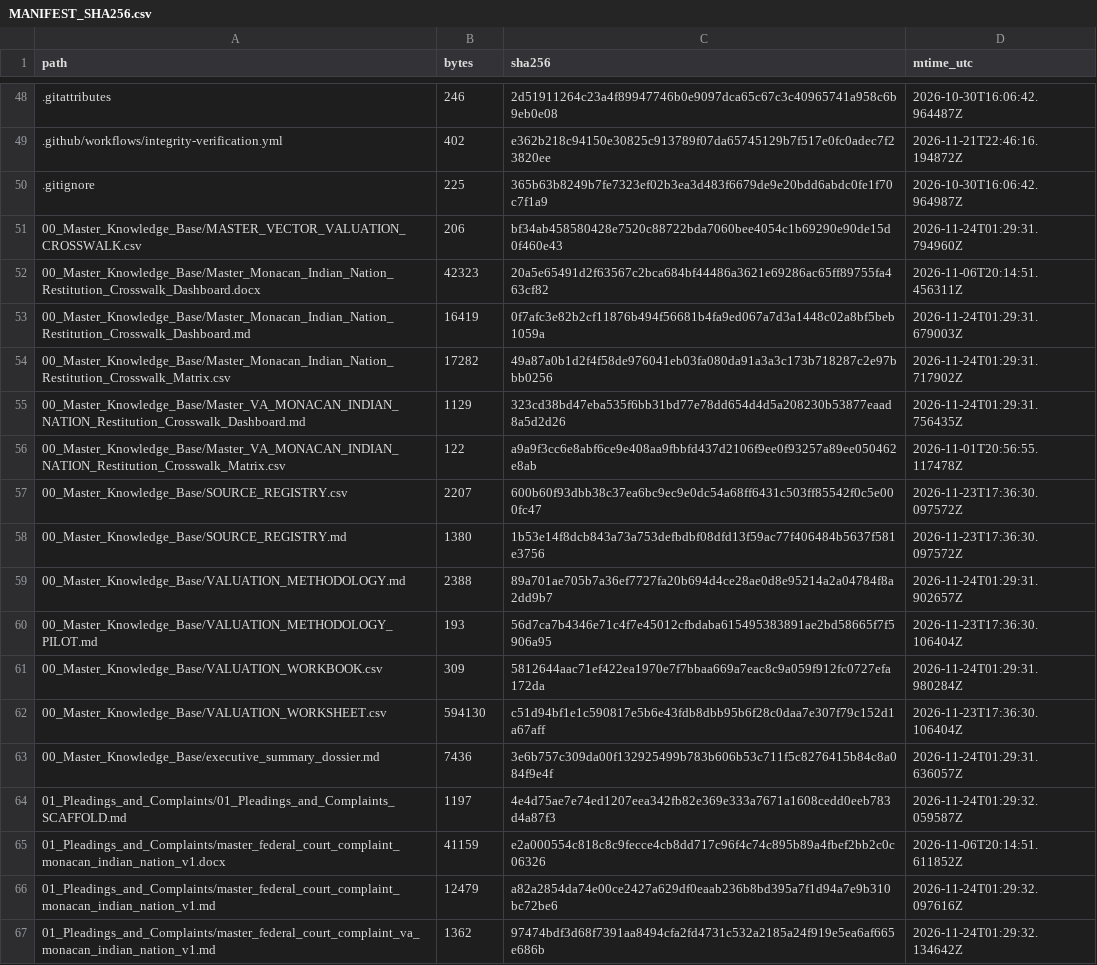
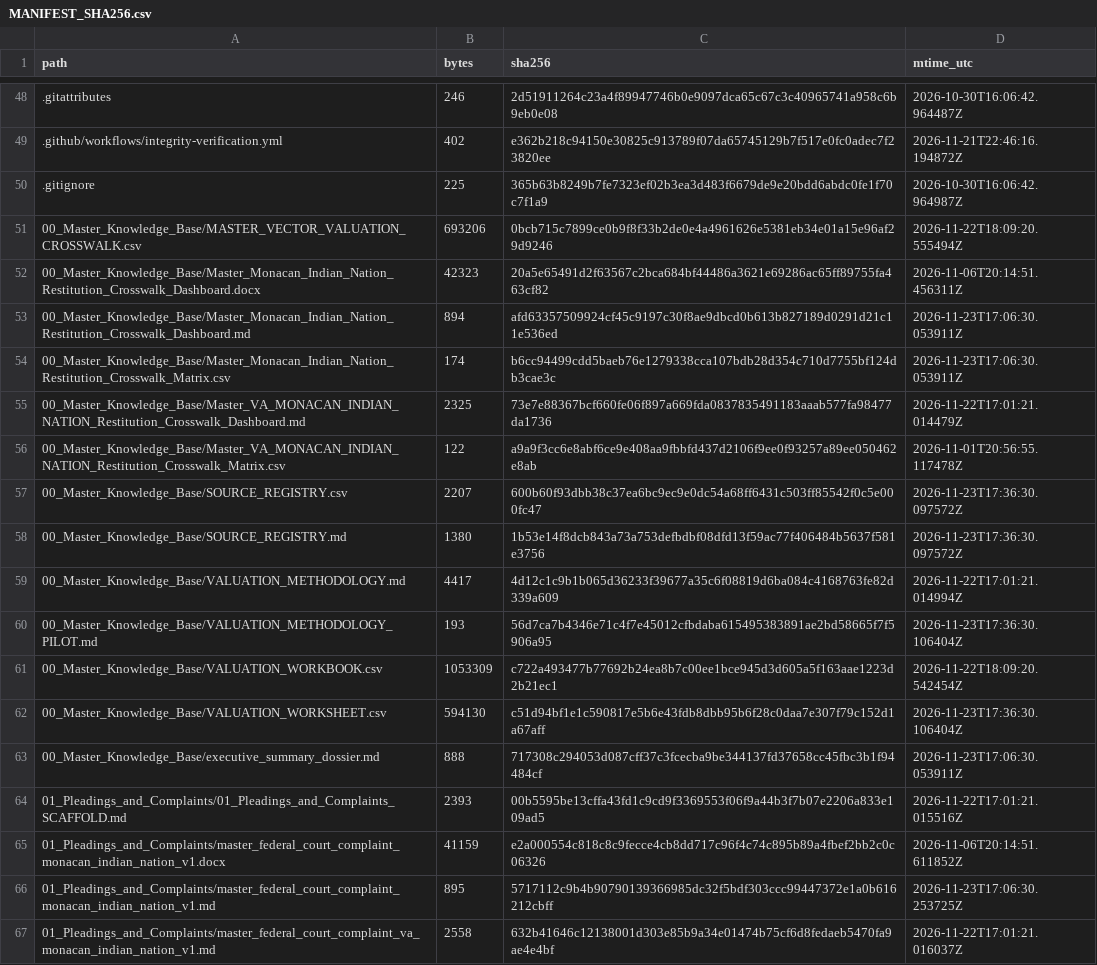
Before and after one commit to GlobalRestitutionAlliance/turtle-island-us-va-monacan-indian-nation-master-litigation, a CSV file: 99_Archives_and_Manifests/MANIFEST_SHA256.csv, drawn as a sheet; only a part is shown, gaps mark what is left out; the diff covers the shown part only.

```diff
--- a/99_Archives_and_Manifests/MANIFEST_SHA256.csv
+++ b/99_Archives_and_Manifests/MANIFEST_SHA256.csv
@@ -50,7 +50,7 @@ path,bytes,sha256,mtime_utc
 .gitignore,225,365b63b8249b7fe7323ef02b3ea3d483f6679de9e20bdd6abdc0fe1f70c7f1a9,2026-10-30T16:06:42.964987Z
-00_Master_Knowledge_Base/MASTER_VECTOR_VALUATION_CROSSWALK.csv,206,bf34ab458580428e7520c88722bda7060bee4054c1b69290e90de15d0f460e43,2026-11-24T01:29:31.794960Z
+00_Master_Knowledge_Base/MASTER_VECTOR_VALUATION_CROSSWALK.csv,693206,0bcb715c7899ce0b9f8f33b2de0e4a4961626e5381eb34e01a15e96af29d9246,2026-11-22T18:09:20.555494Z
 00_Master_Knowledge_Base/Master_Monacan_Indian_Nation_Restitution_Crosswalk_Dashboard.docx,42323,20a5e65491d2f63567c2bca684bf44486a3621e69286ac65ff89755fa463cf82,2026-11-06T20:14:51.456311Z
-00_Master_Knowledge_Base/Master_Monacan_Indian_Nation_Restitution_Crosswalk_Dashboard.md,16419,0f7afc3e82b2cf11876b494f56681b4fa9ed067a7d3a1448c02a8bf5beb1059a,2026-11-24T01:29:31.679003Z
-00_Master_Knowledge_Base/Master_Monacan_Indian_Nation_Restitution_Crosswalk_Matrix.csv,17282,49a87a0b1d2f4f58de976041eb03fa080da91a3a3c173b718287c2e97bbb0256,2026-11-24T01:29:31.717902Z
-00_Master_Knowledge_Base/Master_VA_MONACAN_INDIAN_NATION_Restitution_Crosswalk_Dashboard.md,1129,323cd38bd47eba535f6bb31bd77e78dd654d4d5a208230b53877eaad8a5d2d26,2026-11-24T01:29:31.756435Z
+00_Master_Knowledge_Base/Master_Monacan_Indian_Nation_Restitution_Crosswalk_Dashboard.md,894,afd63357509924cf45c9197c30f8ae9dbcd0b613b827189d0291d21c11e536ed,2026-11-23T17:06:30.053911Z
+00_Master_Knowledge_Base/Master_Monacan_Indian_Nation_Restitution_Crosswalk_Matrix.csv,174,b6cc94499cdd5baeb76e1279338cca107bdb28d354c710d7755bf124db3cae3c,2026-11-23T17:06:30.053911Z
+00_Master_Knowledge_Base/Master_VA_MONACAN_INDIAN_NATION_Restitution_Crosswalk_Dashboard.md,2325,73e7e88367bcf660fe06f897a669fda0837835491183aaab577fa98477da1736,2026-11-22T17:01:21.014479Z
 00_Master_Knowledge_Base/Master_VA_MONACAN_INDIAN_NATION_Restitution_Crosswalk_Matrix.csv,122,a9a9f3cc6e8abf6ce9e408aa9fbbfd437d2106f9ee0f93257a89ee050462e8ab,2026-11-01T20:56:55.117478Z
@@ -58,10 +58,10 @@ path,bytes,sha256,mtime_utc
 00_Master_Knowledge_Base/SOURCE_REGISTRY.md,1380,1b53e14f8dcb843a73a753defbdbf08dfd13f59ac77f406484b5637f581e3756,2026-11-23T17:36:30.097572Z
-00_Master_Knowledge_Base/VALUATION_METHODOLOGY.md,2388,89a701ae705b7a36ef7727fa20b694d4ce28ae0d8e95214a2a04784f8a2dd9b7,2026-11-24T01:29:31.902657Z
+00_Master_Knowledge_Base/VALUATION_METHODOLOGY.md,4417,4d12c1c9b1b065d36233f39677a35c6f08819d6ba084c4168763fe82d339a609,2026-11-22T17:01:21.014994Z
 00_Master_Knowledge_Base/VALUATION_METHODOLOGY_PILOT.md,193,56d7ca7b4346e71c4f7e45012cfbdaba615495383891ae2bd58665f7f5906a95,2026-11-23T17:36:30.106404Z
-00_Master_Knowledge_Base/VALUATION_WORKBOOK.csv,309,5812644aac71ef422ea1970e7f7bbaa669a7eac8c9a059f912fc0727efa172da,2026-11-24T01:29:31.980284Z
+00_Master_Knowledge_Base/VALUATION_WORKBOOK.csv,1053309,c722a493477b77692b24ea8b7c00ee1bce945d3d605a5f163aae1223d2b21ec1,2026-11-22T18:09:20.542454Z
 00_Master_Knowledge_Base/VALUATION_WORKSHEET.csv,594130,c51d94bf1e1c590817e5b6e43fdb8dbb95b6f28c0daa7e307f79c152d1a67aff,2026-11-23T17:36:30.106404Z
-00_Master_Knowledge_Base/executive_summary_dossier.md,7436,3e6b757c309da00f132925499b783b606b53c711f5c8276415b84c8a084f9e4f,2026-11-24T01:29:31.636057Z
-01_Pleadings_and_Complaints/01_Pleadings_and_Complaints_SCAFFOLD.md,1197,4e4d75ae7e74ed1207eea342fb82e369e333a7671a1608cedd0eeb783d4a87f3,2026-11-24T01:29:32.059587Z
+00_Master_Knowledge_Base/executive_summary_dossier.md,888,717308c294053d087cff37c3fcecba9be344137fd37658cc45fbc3b1f94484cf,2026-11-23T17:06:30.053911Z
+01_Pleadings_and_Complaints/01_Pleadings_and_Complaints_SCAFFOLD.md,2393,00b5595be13cffa43fd1c9cd9f3369553f06f9a44b3f7b07e2206a833e109ad5,2026-11-22T17:01:21.015516Z
 01_Pleadings_and_Complaints/master_federal_court_complaint_monacan_indian_nation_v1.docx,41159,e2a000554c818c8c9fecce4cb8dd717c96f4c74c895b89a4fbef2bb2c0c06326,2026-11-06T20:14:51.611852Z
-01_Pleadings_and_Complaints/master_federal_court_complaint_monacan_indian_nation_v1.md,12479,a82a2854da74e00ce2427a629df0eaab236b8bd395a7f1d94a7e9b310bc72be6,2026-11-24T01:29:32.097616Z
-01_Pleadings_and_Complaints/master_federal_court_complaint_va_monacan_indian_nation_v1.md,1362,97474bdf3d68f7391aa8494cfa2fd4731c532a2185a24f919e5ea6af665e686b,2026-11-24T01:29:32.134642Z
+01_Pleadings_and_Complaints/master_federal_court_complaint_monacan_indian_nation_v1.md,895,5717112c9b4b90790139366985dc32f5bdf303ccc99447372e1a0b616212cbff,2026-11-23T17:06:30.253725Z
+01_Pleadings_and_Complaints/master_federal_court_complaint_va_monacan_indian_nation_v1.md,2558,632b41646c12138001d303e85b9a34e01474b75cf6d8fedaeb5470fa9ae4e4bf,2026-11-22T17:01:21.016037Z
```
Also changed, not shown: 80 edited cells elsewhere in this file, 37 other files.
